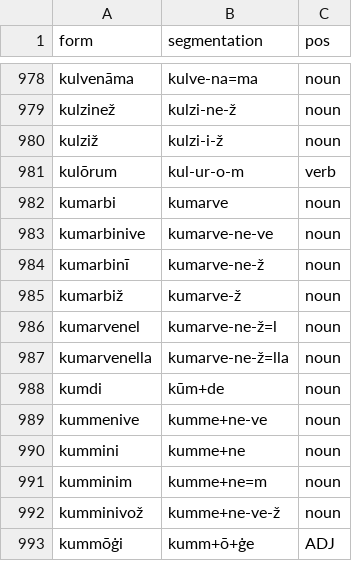
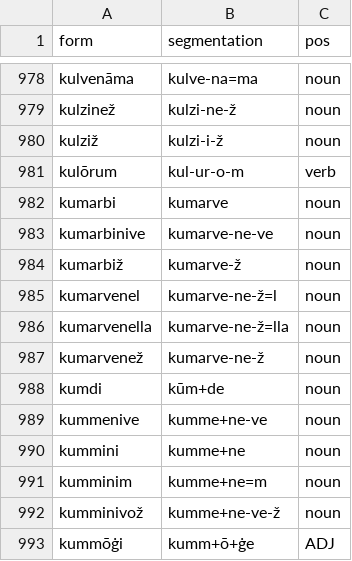
Before and after one commit to Innokentii-Smirnov/SegmentationExtractor, a TSV file: xhu.word.tsv, drawn as a sheet; only a part is shown, gaps mark what is left out; removed rows and columns are numbered as before the commit, all else as after; the diff names each change by its address in the sheet, - before the commit and + after, or states it on an @@ line.

```diff
--- a/xhu.word.tsv
+++ b/xhu.word.tsv
-row 984: kumarbinī | kumarve-ne-ž | noun
+row 987: kumarvenež | kumarve-ne-ž | noun
```
Also changed, not shown: graphic_variants.tsv, homonyms.tsv, 1 other file.
